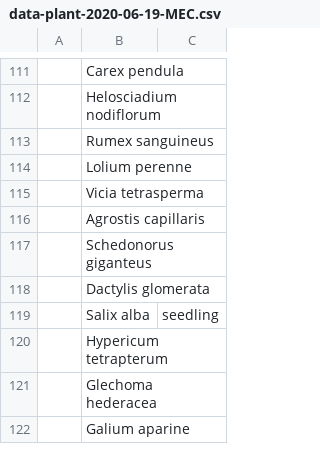
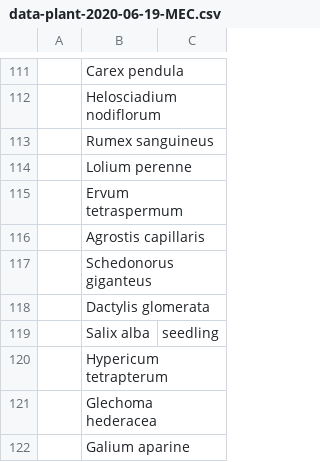
Before and after one commit to joejcollins/atlanta-shore, a CSV file: data/raw/2020-06/data-plant-2020-06-19-MEC.csv, drawn as a sheet; only a part is shown, gaps mark what is left out; the diff names each change by its address in the sheet, - before the commit and + after, or states it on an @@ line.

Commit message:
Correction: Ervum tetraspermum

```diff
--- a/data/raw/2020-06/data-plant-2020-06-19-MEC.csv
+++ b/data/raw/2020-06/data-plant-2020-06-19-MEC.csv
-B115: Vicia tetrasperma
+B115: Ervum tetraspermum
```
Also changed, not shown: data/raw/2021-06/data-plant-2021-06-21-MEC.csv, data/raw/2023-06/data-plant-2023-06-24-MEC.csv.
